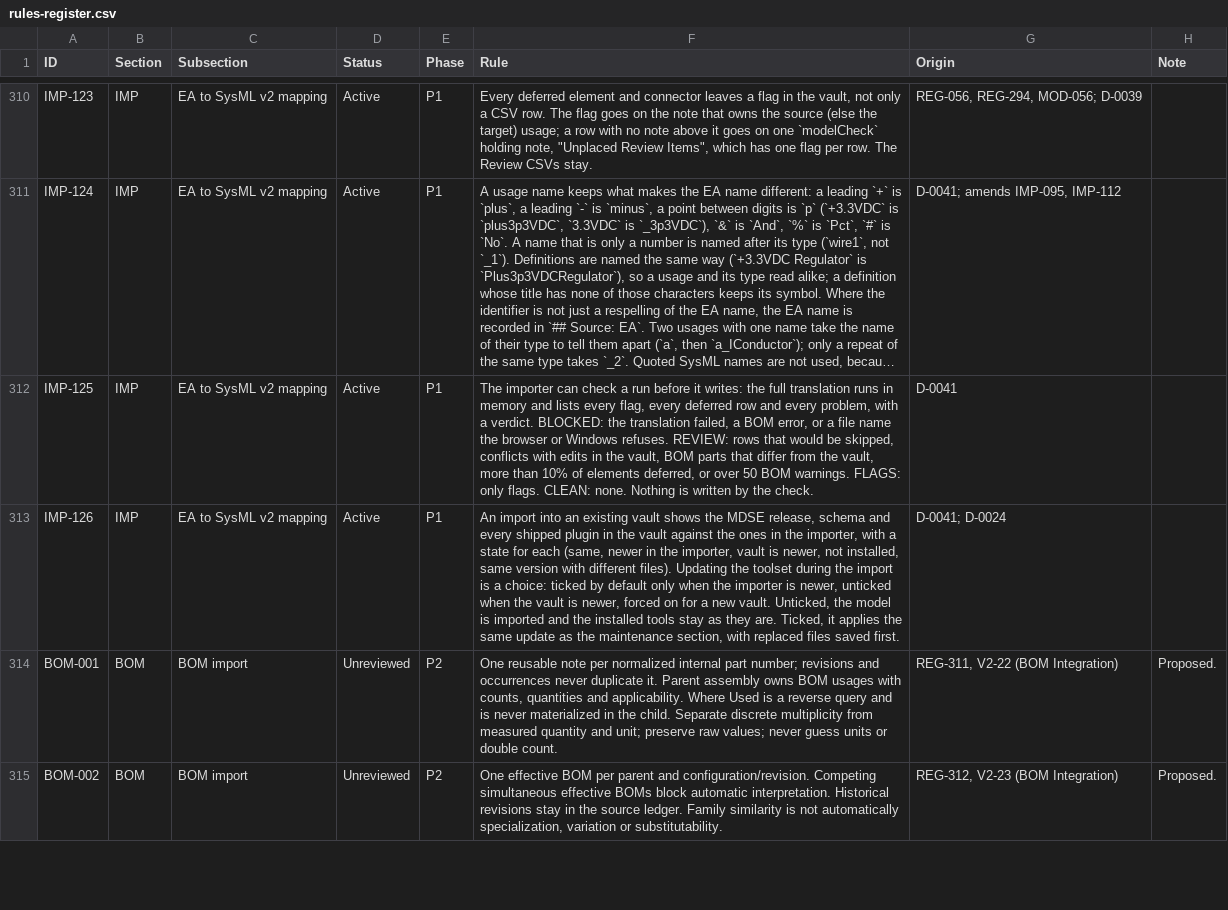
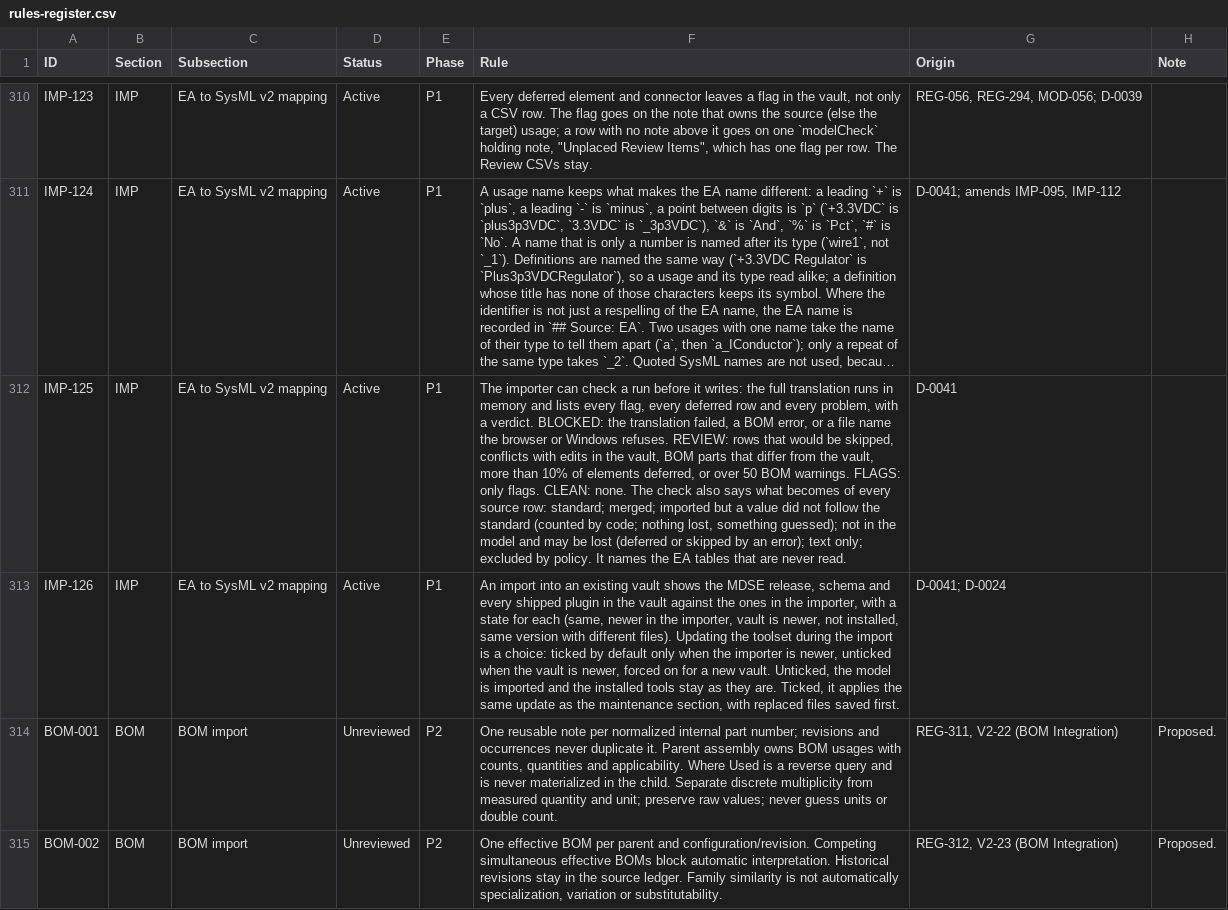
Before and after one commit to spencerskelly/MDSE_v2, a CSV file: governance/register/rules-register.csv, drawn as a sheet; only a part is shown, gaps mark what is left out; long unchanged cells end in …; the diff names each change by its address in the sheet, - before the commit and + after, or states it on an @@ line.

```diff
--- a/governance/register/rules-register.csv
+++ b/governance/register/rules-register.csv
-F312 (Rule): …CLEAN: none. Nothing is written by the check.
+F312 (Rule): …CLEAN: none. The check also says what becomes of every source row: standard; merged; imported but a value did not follow the standard (counted by code; nothing lost, something guessed); not in the model and may be lost (deferred or skipped by an error); text only; excluded by policy. It names the EA tables that are never read.
```
Also changed, not shown: 5 other files.
